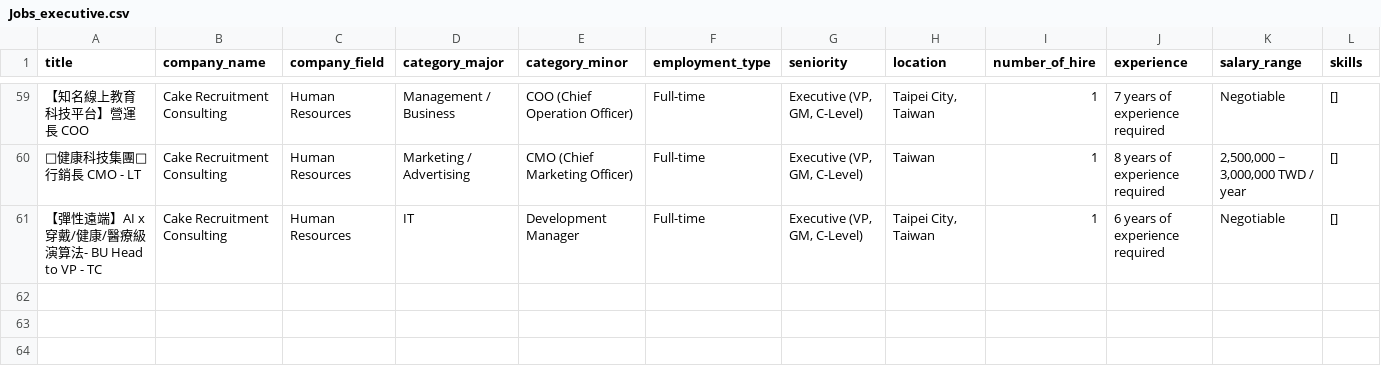
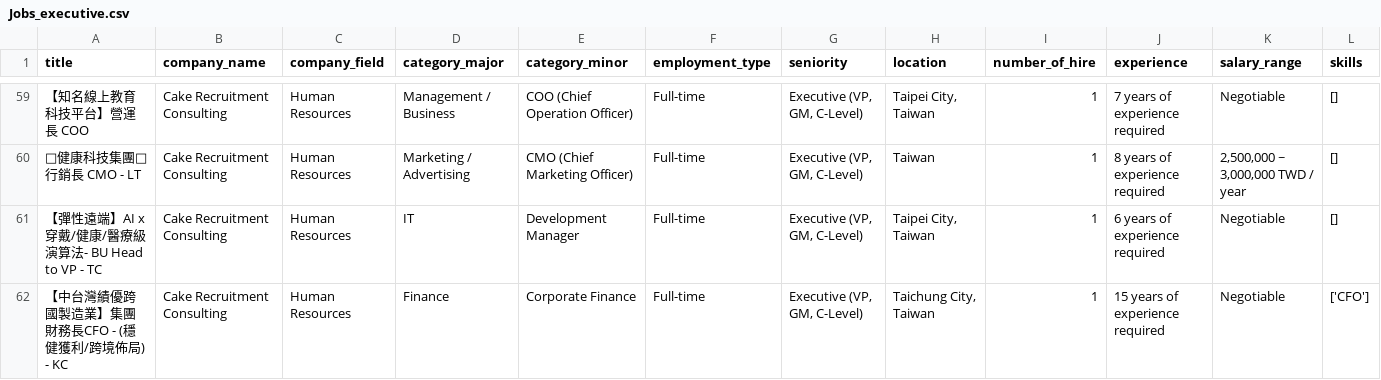
Before and after one commit to renaldie/resume-relief, a CSV file: data/raw/Jobs_executive.csv, drawn as a sheet; only a part is shown, gaps mark what is left out; rows hold the shown columns only; the diff names each change by its address in the sheet, - before the commit and + after, or states it on an @@ line.

Commit message:
Update job listings for executive at 2026-01-02 16:45:02

```diff
--- a/data/raw/Jobs_executive.csv
+++ b/data/raw/Jobs_executive.csv
+row 62: 【中台灣績優跨國製造業】集團財務長CFO - (穩健獲利/跨境佈局) - KC | Cake Recruitment Consulting | Human Resources | Finance | Corporate Finance | Full-time | Executive (VP, GM, C-Level) | Taichung City, Taiwan | 1 | 15 years of experience required | Negotiable | ['CFO']
```
